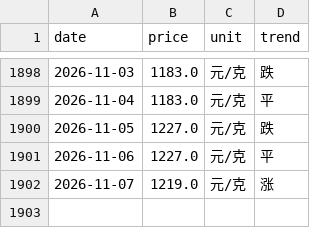
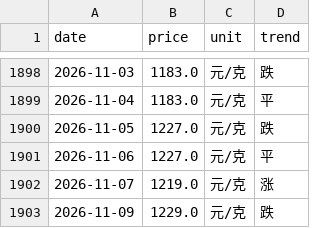
Before and after one commit to html5-cloud/gold-price, a CSV file: data/六福.csv, drawn as a sheet; only a part is shown, gaps mark what is left out.

```diff
--- a/data/六福.csv
+++ b/data/六福.csv
@@ -1902 +1902,2 @@
 2026-11-07,1219.0,元/克,涨
+2026-11-09,1229.0,元/克,跌
```
Also changed, not shown: data/周六福.csv, data/周大生.csv, 7 other files.
